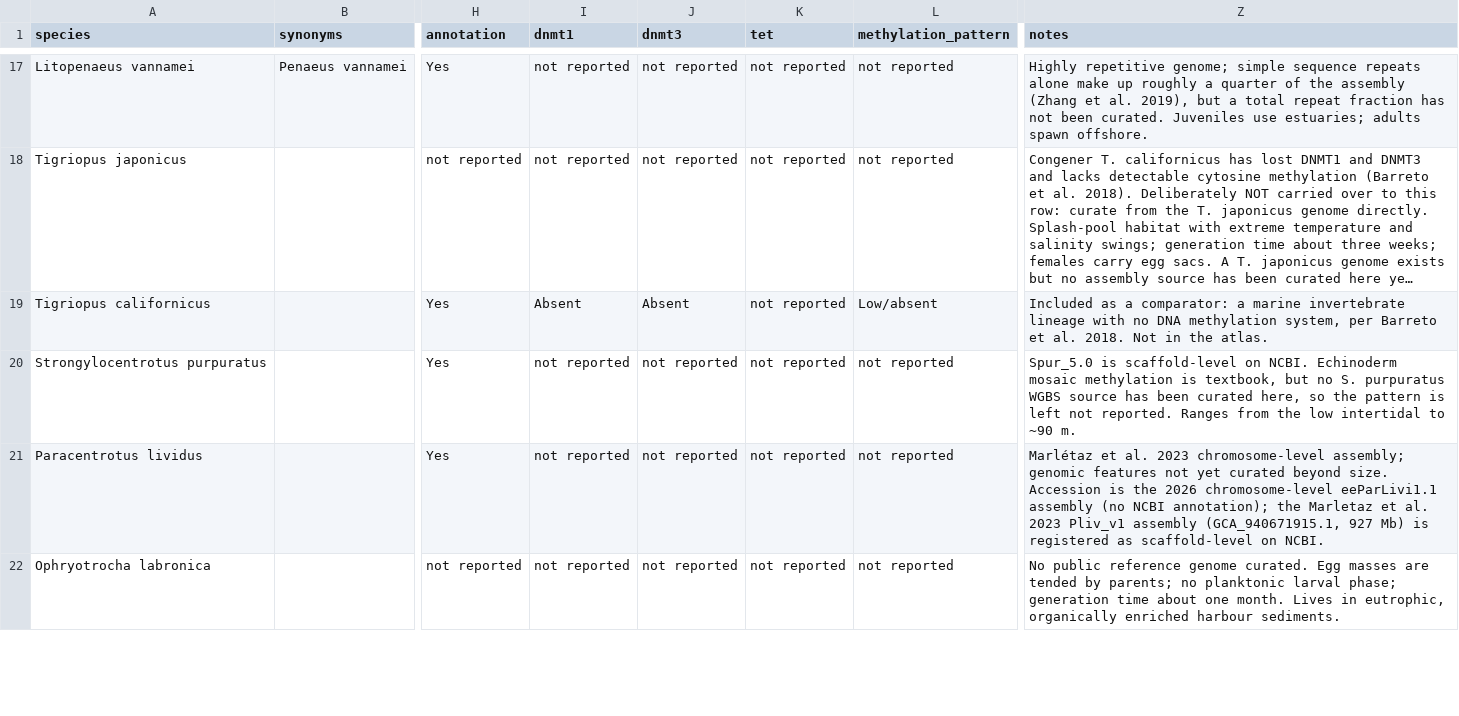
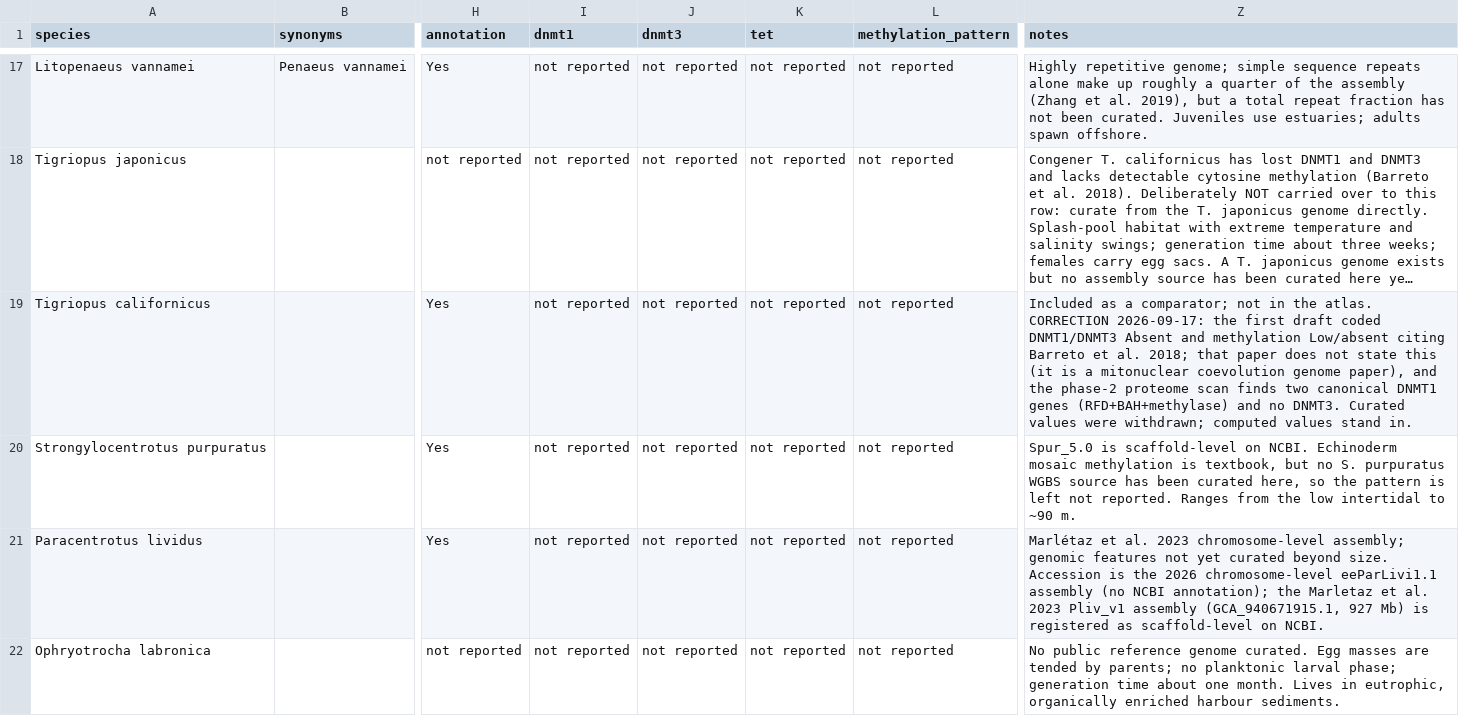
Before and after one commit to sr320/conditioning-atlas, a TSV file: genome_features.tsv, drawn as a sheet; only a part is shown, gaps mark what is left out; long unchanged cells end in …; the diff names each change by its address in the sheet, - before the commit and + after, or states it on an @@ line.

```diff
--- a/genome_features.tsv
+++ b/genome_features.tsv
-I19 (dnmt1): Absent
+I19 (dnmt1): not reported
-J19 (dnmt3): Absent
+J19 (dnmt3): not reported
-L19 (methylation_pattern): Low/absent
+L19 (methylation_pattern): not reported
-Z19 (notes): …as a comparator: a marine invertebrate lineage with no DNA methylation system, per Barreto et al. 2018. Not in the atlas.
+Z19 (notes): …as a comparator; not in the atlas. CORRECTION 2026-09-17: the first draft coded DNMT1/DNMT3 Absent and methylation Low/absent citing Barreto et al. 2018; that paper does not state this (it is a mitonuclear coevolution genome paper), and the phase-2 proteome scan finds two canonical DNMT1 genes (RFD+BAH+methylase) and no DNMT3. Curated values were withdrawn; computed values stand in.
```
Also changed, not shown: 21 other files.
